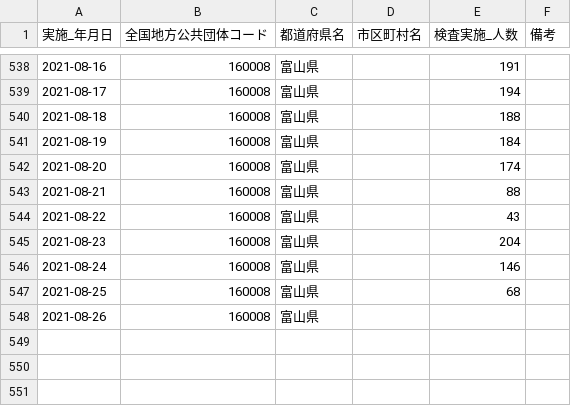
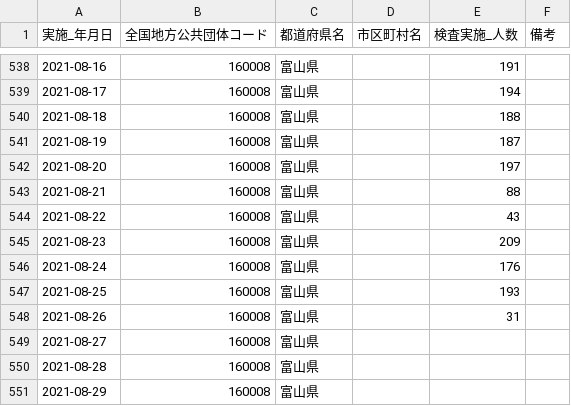
Before and after one commit to terachan0117/covid19-toyama-opendata, a CSV file: data/160008_toyama_covid19_antigen_test_people.csv, drawn as a sheet; only a part is shown, gaps mark what is left out.

```diff
--- a/data/160008_toyama_covid19_antigen_test_people.csv
+++ b/data/160008_toyama_covid19_antigen_test_people.csv
@@ -540,9 +540,12 @@
 2021-08-18,160008,富山県,,188,
-2021-08-19,160008,富山県,,184,
-2021-08-20,160008,富山県,,174,
+2021-08-19,160008,富山県,,187,
+2021-08-20,160008,富山県,,197,
 2021-08-21,160008,富山県,,88,
 2021-08-22,160008,富山県,,43,
-2021-08-23,160008,富山県,,204,
-2021-08-24,160008,富山県,,146,
-2021-08-25,160008,富山県,,68,
-2021-08-26,160008,富山県,,,
+2021-08-23,160008,富山県,,209,
+2021-08-24,160008,富山県,,176,
+2021-08-25,160008,富山県,,193,
+2021-08-26,160008,富山県,,31,
+2021-08-27,160008,富山県,,,
+2021-08-28,160008,富山県,,,
+2021-08-29,160008,富山県,,,
```
Also changed, not shown: data/160008_toyama_covid19_call_center.csv, data/160008_toyama_covid19_confirm_negative.csv, 7 other files.
